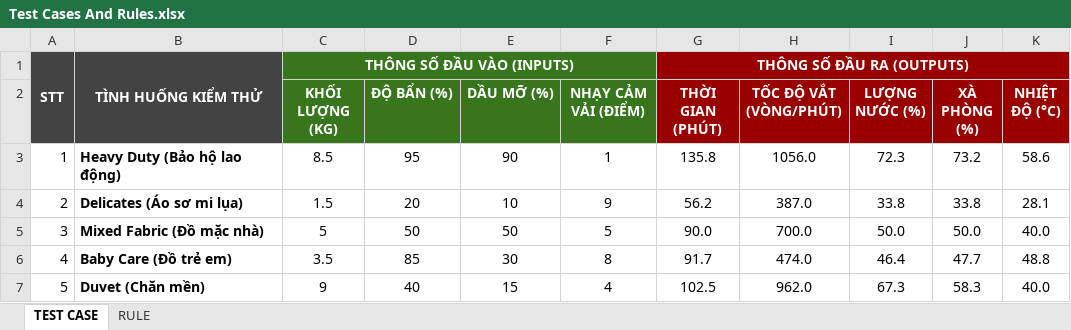
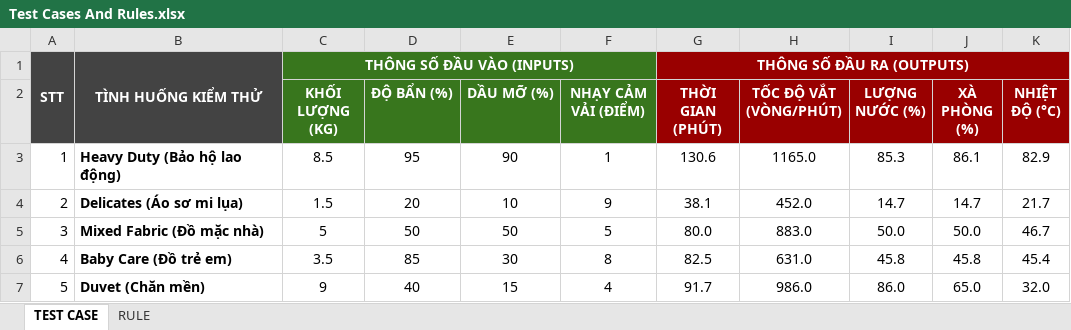
Before and after one commit to SGHPK0905/Intelligent-Computing, an Excel workbook: Test Cases And Rules.xlsx, sheet TEST CASE, drawn as a sheet; values as stored, in another font and other column widths than the file's, no borders; charts and pictures not drawn; the diff names each change by its address in the sheet, - before the commit and + after, or states it on an @@ line.

```diff
--- a/Test Cases And Rules.xlsx (sheet TEST CASE)
+++ b/Test Cases And Rules.xlsx (sheet TEST CASE)
-G3 (THỜI GIAN (PHÚT)): 135.8
+G3 (THỜI GIAN (PHÚT)): 130.6
-H3 (TỐC ĐỘ VẮT (VÒNG/PHÚT)): 1056.0
+H3 (TỐC ĐỘ VẮT (VÒNG/PHÚT)): 1165.0
-I3 (LƯỢNG NƯỚC (%)): 72.3
+I3 (LƯỢNG NƯỚC (%)): 85.3
-J3 (XÀ PHÒNG (%)): 73.2
+J3 (XÀ PHÒNG (%)): 86.1
-K3 (NHIỆT ĐỘ (°C)): 58.6
+K3 (NHIỆT ĐỘ (°C)): 82.9
-G4 (THỜI GIAN (PHÚT)): 56.2
+G4 (THỜI GIAN (PHÚT)): 38.1
-H4 (TỐC ĐỘ VẮT (VÒNG/PHÚT)): 387.0
+H4 (TỐC ĐỘ VẮT (VÒNG/PHÚT)): 452.0
-I4 (LƯỢNG NƯỚC (%)): 33.8
+I4 (LƯỢNG NƯỚC (%)): 14.7
-J4 (XÀ PHÒNG (%)): 33.8
+J4 (XÀ PHÒNG (%)): 14.7
-K4 (NHIỆT ĐỘ (°C)): 28.1
+K4 (NHIỆT ĐỘ (°C)): 21.7
-G5 (THỜI GIAN (PHÚT)): 90.0
+G5 (THỜI GIAN (PHÚT)): 80.0
-H5 (TỐC ĐỘ VẮT (VÒNG/PHÚT)): 700.0
+H5 (TỐC ĐỘ VẮT (VÒNG/PHÚT)): 883.0
-K5 (NHIỆT ĐỘ (°C)): 40.0
+K5 (NHIỆT ĐỘ (°C)): 46.7
-G6 (THỜI GIAN (PHÚT)): 91.7
+G6 (THỜI GIAN (PHÚT)): 82.5
-H6 (TỐC ĐỘ VẮT (VÒNG/PHÚT)): 474.0
+H6 (TỐC ĐỘ VẮT (VÒNG/PHÚT)): 631.0
-I6 (LƯỢNG NƯỚC (%)): 46.4
+I6 (LƯỢNG NƯỚC (%)): 45.8
-J6 (XÀ PHÒNG (%)): 47.7
+J6 (XÀ PHÒNG (%)): 45.8
-K6 (NHIỆT ĐỘ (°C)): 48.8
+K6 (NHIỆT ĐỘ (°C)): 45.4
-G7 (THỜI GIAN (PHÚT)): 102.5
+G7 (THỜI GIAN (PHÚT)): 91.7
-H7 (TỐC ĐỘ VẮT (VÒNG/PHÚT)): 962.0
+H7 (TỐC ĐỘ VẮT (VÒNG/PHÚT)): 986.0
-I7 (LƯỢNG NƯỚC (%)): 67.3
+I7 (LƯỢNG NƯỚC (%)): 86.0
-J7 (XÀ PHÒNG (%)): 58.3
+J7 (XÀ PHÒNG (%)): 65.0
-K7 (NHIỆT ĐỘ (°C)): 40.0
+K7 (NHIỆT ĐỘ (°C)): 32.0
```
Also changed, not shown: 9 other files.
